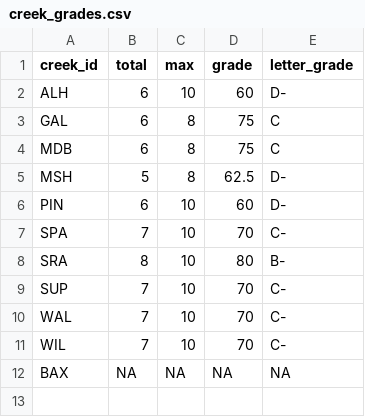
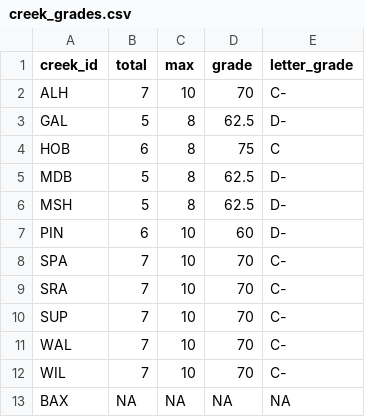
Before and after one commit to thewatershedproject/the-watershed-project, a CSV file: wq-app-gatsby/src/data/creek_grades.csv, drawn as a sheet.

```diff
--- a/wq-app-gatsby/src/data/creek_grades.csv
+++ b/wq-app-gatsby/src/data/creek_grades.csv
@@ -1,5 +1,6 @@
 creek_id,total,max,grade,letter_grade
-ALH,6,10,60,D-
-GAL,6,8,75,C
-MDB,6,8,75,C
+ALH,7,10,70,C-
+GAL,5,8,62.5,D-
+HOB,6,8,75,C
+MDB,5,8,62.5,D-
 MSH,5,8,62.5,D-
@@ -7,3 +8,3 @@ PIN,6,10,60,D-
 SPA,7,10,70,C-
-SRA,8,10,80,B-
+SRA,7,10,70,C-
 SUP,7,10,70,C-
```
Also changed, not shown: wq-app-gatsby/src/data/creek_scores.csv, 2 other files.
